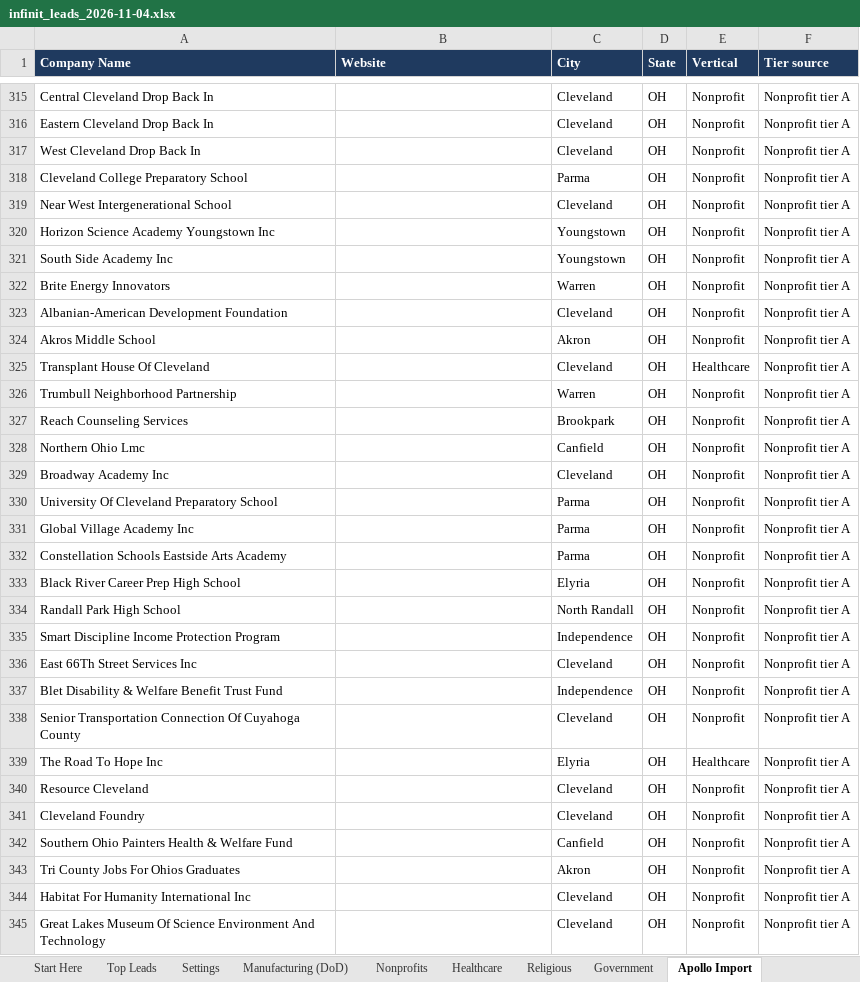
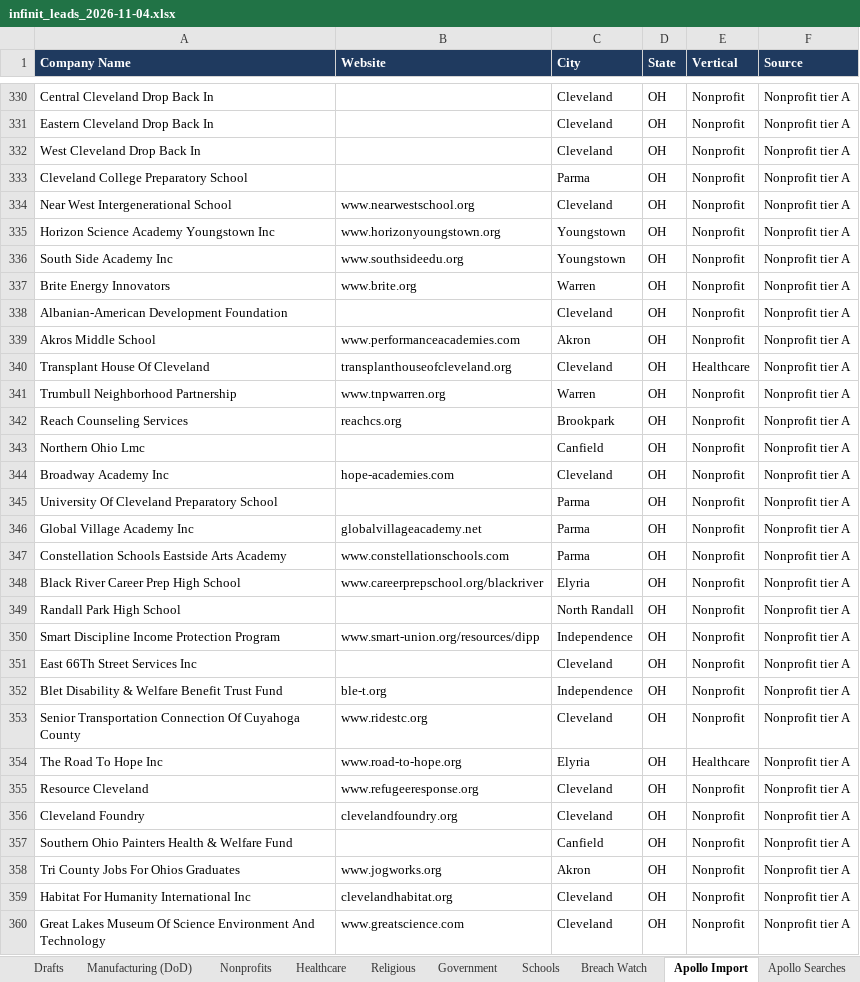
Before and after one commit to jdaub7360-dev/lead-gen, an Excel workbook: output/infinit_leads_2026-11-04.xlsx, sheet Apollo Import, drawn as a sheet; only a part is shown, gaps mark what is left out; values as stored, in another font and other column widths than the file's, no borders; conditional formats not drawn; addresses are those after the commit; the diff covers the shown part only; the diff names each change by its address in the sheet, - before the commit and + after, or states it on an @@ line.

```diff
--- a/output/infinit_leads_2026-11-04.xlsx (sheet Apollo Import)
+++ b/output/infinit_leads_2026-11-04.xlsx (sheet Apollo Import)
+sheet tab: Drafts
+sheet tab: Schools
+sheet tab: Breach Watch
-F1: Tier source
+F1: Source
-B334 (Website): (empty)
+B334 (Website): www.nearwestschool.org
-B335 (Website): (empty)
+B335 (Website): www.horizonyoungstown.org
-B336 (Website): (empty)
+B336 (Website): www.southsideedu.org
-B337 (Website): (empty)
+B337 (Website): www.brite.org
-B339 (Website): (empty)
+B339 (Website): www.performanceacademies.com
-B340 (Website): (empty)
+B340 (Website): transplanthouseofcleveland.org
-B341 (Website): (empty)
+B341 (Website): www.tnpwarren.org
-B342 (Website): (empty)
+B342 (Website): reachcs.org
-B344 (Website): (empty)
+B344 (Website): hope-academies.com
-B346 (Website): (empty)
+B346 (Website): globalvillageacademy.net
-B347 (Website): (empty)
+B347 (Website): www.constellationschools.com
-B348 (Website): (empty)
+B348 (Website): www.careerprepschool.org/blackriver
-B350 (Website): (empty)
+B350 (Website): www.smart-union.org/resources/dipp
-B352 (Website): (empty)
+B352 (Website): ble-t.org
-B353 (Website): (empty)
+B353 (Website): www.ridestc.org
-B354 (Website): (empty)
+B354 (Website): www.road-to-hope.org
-B355 (Website): (empty)
+B355 (Website): www.refugeeresponse.org
-B356 (Website): (empty)
+B356 (Website): clevelandfoundry.org
-B358 (Website): (empty)
+B358 (Website): www.jogworks.org
-B359 (Website): (empty)
+B359 (Website): clevelandhabitat.org
-B360 (Website): (empty)
+B360 (Website): www.greatscience.com
```
Also changed, not shown: 87 added rows, 16 removed rows and 609 edited cells elsewhere in this sheet, sheet Nonprofits, sheet Manufacturing (DoD), sheet Government, sheet Healthcare, sheet Top Leads, sheet Religious, 3 more sheets, other sheet tabs, 21 other files.
